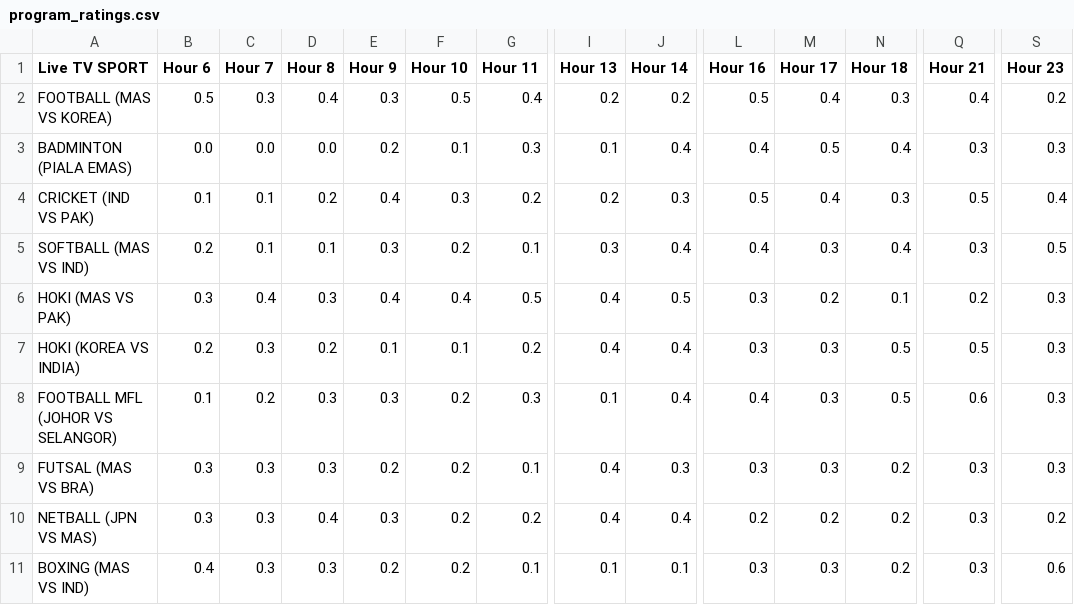
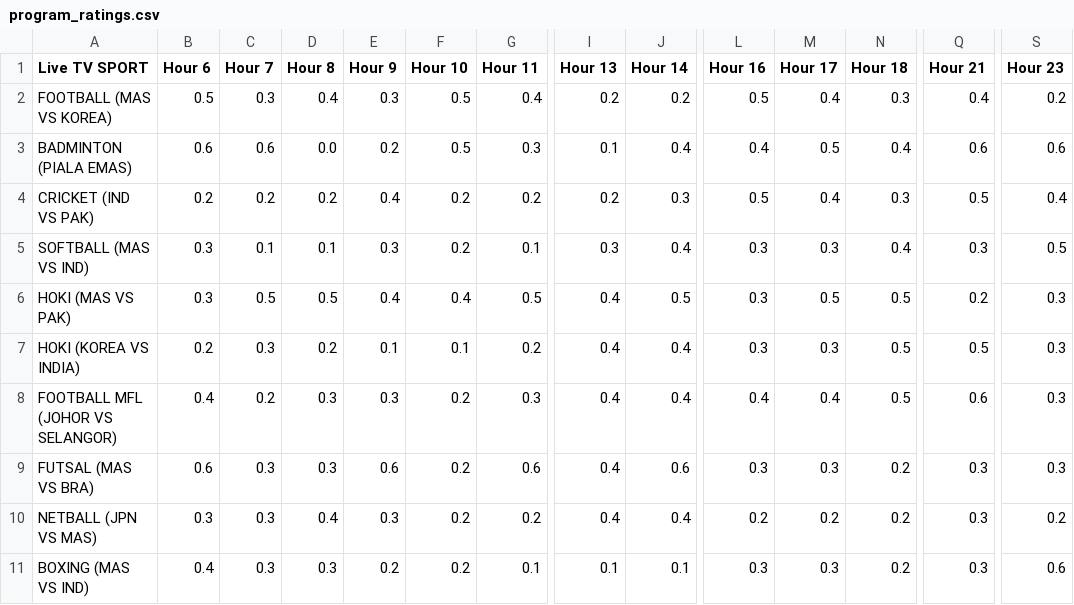
Before and after one commit to MhdFikrii/projectEC, a CSV file: pages/program_ratings.csv, drawn as a sheet; only a part is shown, gaps mark what is left out; the diff names each change by its address in the sheet, - before the commit and + after, or states it on an @@ line.

Commit message:
Update program_ratings.csv

```diff
--- a/pages/program_ratings.csv
+++ b/pages/program_ratings.csv
-B3 (Hour 6): 0.0
+B3 (Hour 6): 0.6
-C3 (Hour 7): 0.0
+C3 (Hour 7): 0.6
-F3 (Hour 10): 0.1
+F3 (Hour 10): 0.5
-Q3 (Hour 21): 0.3
+Q3 (Hour 21): 0.6
-S3 (Hour 23): 0.3
+S3 (Hour 23): 0.6
-B4 (Hour 6): 0.1
+B4 (Hour 6): 0.2
-C4 (Hour 7): 0.1
+C4 (Hour 7): 0.2
-F4 (Hour 10): 0.3
+F4 (Hour 10): 0.2
-B5 (Hour 6): 0.2
+B5 (Hour 6): 0.3
-L5 (Hour 16): 0.4
+L5 (Hour 16): 0.3
-C6 (Hour 7): 0.4
+C6 (Hour 7): 0.5
-D6 (Hour 8): 0.3
+D6 (Hour 8): 0.5
-M6 (Hour 17): 0.2
+M6 (Hour 17): 0.5
-N6 (Hour 18): 0.1
+N6 (Hour 18): 0.5
-B8 (Hour 6): 0.1
+B8 (Hour 6): 0.4
-I8 (Hour 13): 0.1
+I8 (Hour 13): 0.4
-M8 (Hour 17): 0.3
+M8 (Hour 17): 0.4
-B9 (Hour 6): 0.3
+B9 (Hour 6): 0.6
-E9 (Hour 9): 0.2
+E9 (Hour 9): 0.6
-G9 (Hour 11): 0.1
+G9 (Hour 11): 0.6
-J9 (Hour 14): 0.3
+J9 (Hour 14): 0.6
```
